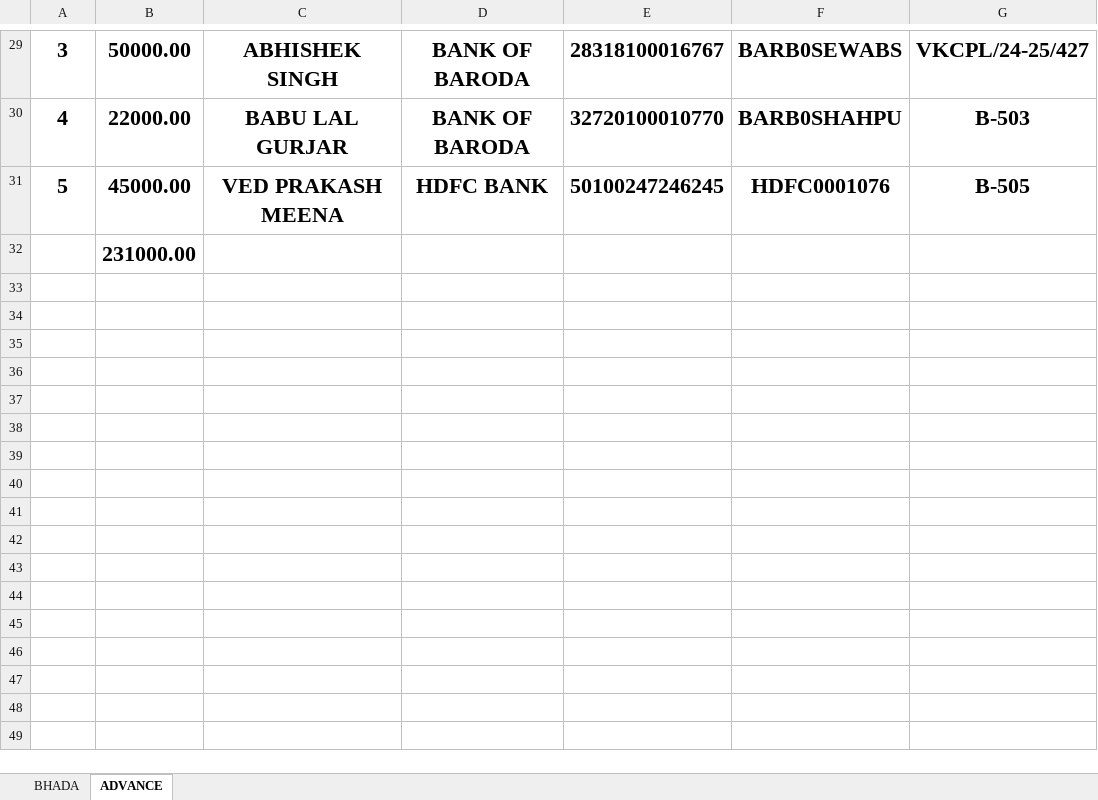
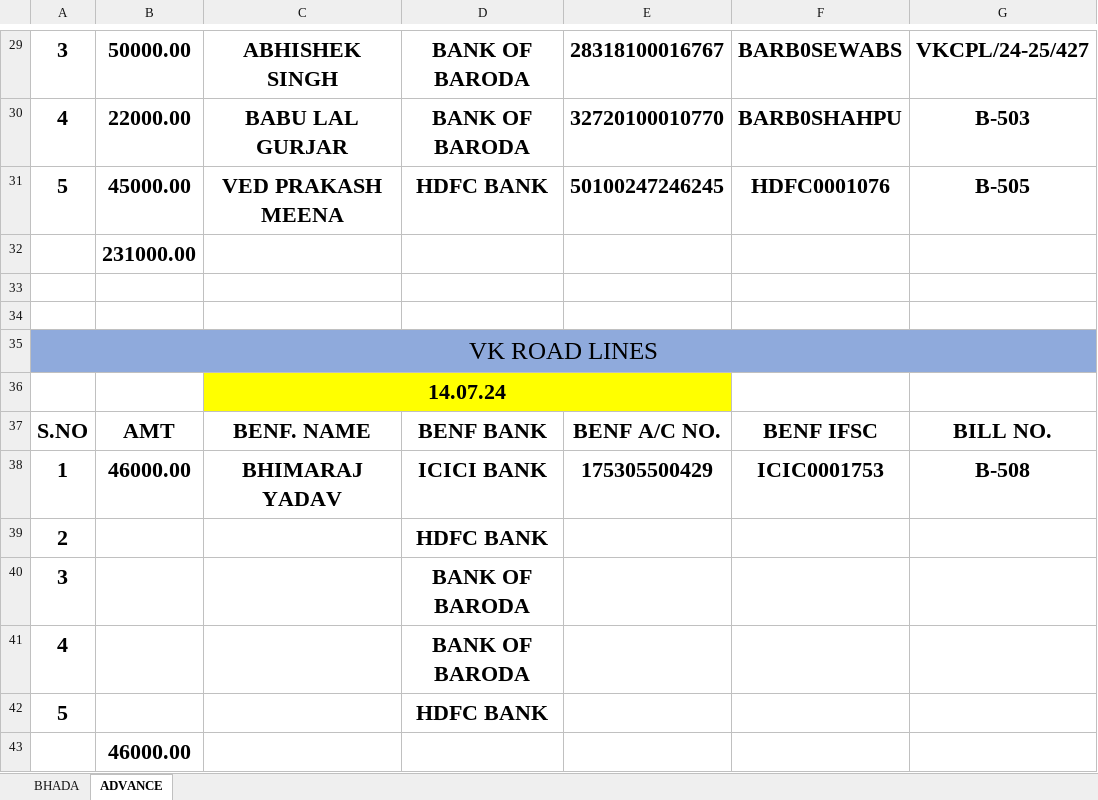
Before and after one commit to Ezdpk1573e/VK-COAL, an Excel workbook: AXIS V.K ROAD LINES BANK RTGS DETAILS 25-05-2024.xlsx, sheet ADVANCE, drawn as a sheet; only a part is shown, gaps mark what is left out; values as stored, in another font and other column widths than the file's, no borders; conditional formats not drawn; the diff names each change by its address in the sheet, - before the commit and + after, or states it on an @@ line.

```diff
--- a/AXIS V.K ROAD LINES BANK RTGS DETAILS 25-05-2024.xlsx (sheet ADVANCE)
+++ b/AXIS V.K ROAD LINES BANK RTGS DETAILS 25-05-2024.xlsx (sheet ADVANCE)
+row 33: (empty)
+row 34: (empty)
+row 35: VK ROAD LINES
+row 36:  |  | 14.07.24
+row 37: S.NO | AMT | BENF. NAME | BENF BANK | BENF A/C NO. | BENF IFSC | BILL NO.
+row 38: 1 | 46000.00 | BHIMARAJ YADAV | ICICI BANK | 175305500429 | ICIC0001753 | B-508
+row 39: 2 |  |  | HDFC BANK
+row 40: 3 |  |  | BANK OF BARODA
+row 41: 4 |  |  | BANK OF BARODA
+row 42: 5 |  |  | HDFC BANK
+row 43:  | 46000.00
```
Also changed, not shown: sheet BHADA, VICKY FIELD.xlsx, VNS ADVANCE.xlsx, 4 other files.
